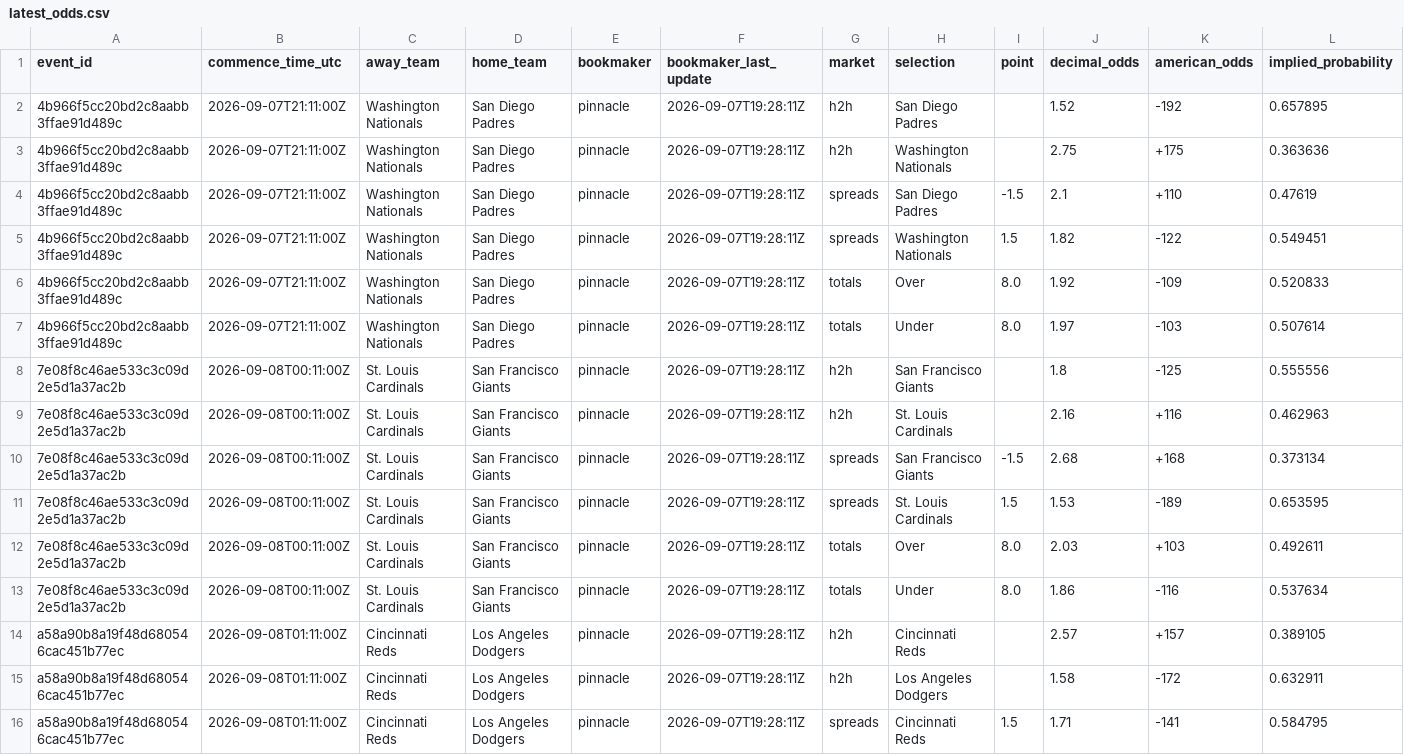
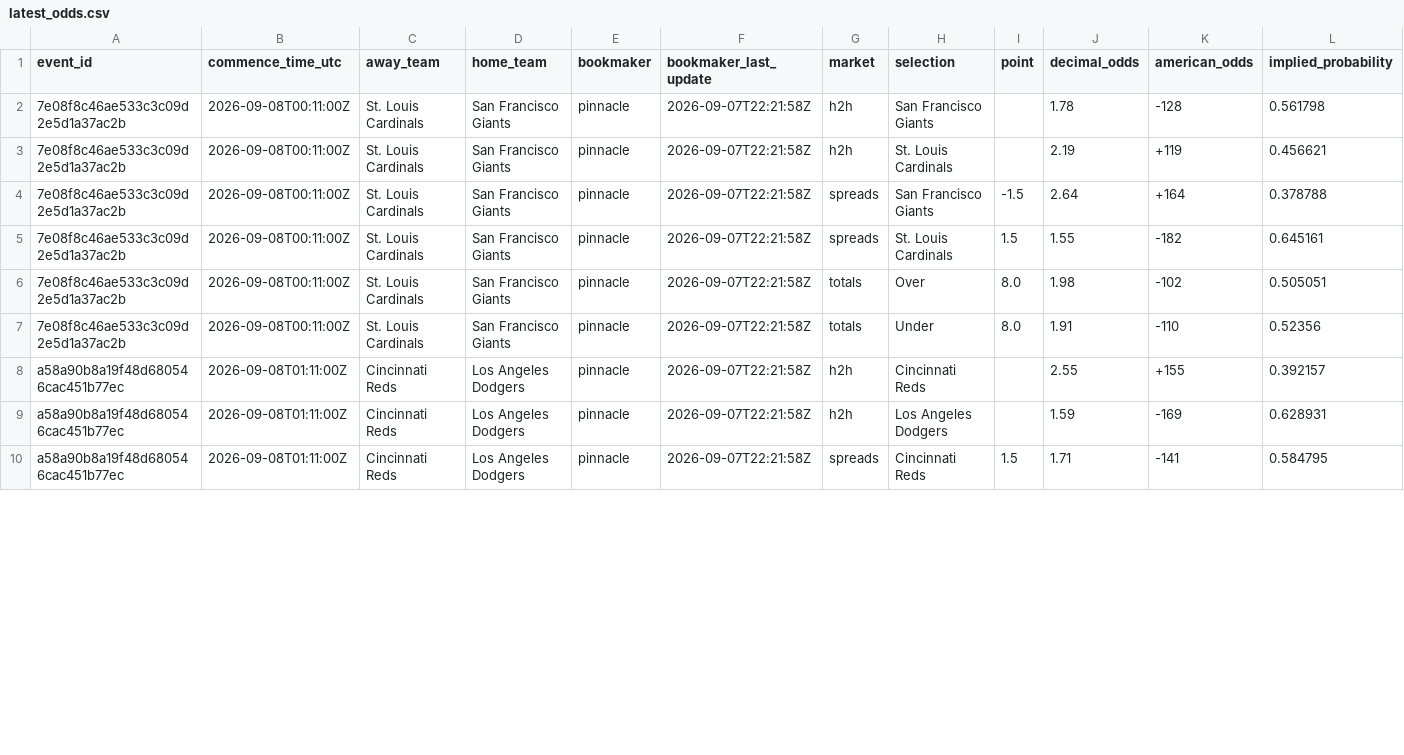
Before and after one commit to kouheiarai/mlb-ai-predictor, a CSV file: data/latest_odds.csv, drawn as a sheet; only a part is shown; the diff covers the shown part only.

```diff
--- a/data/latest_odds.csv
+++ b/data/latest_odds.csv
@@ -1,16 +1,10 @@
 event_id,commence_time_utc,away_team,home_team,bookmaker,bookmaker_last_update,market,selection,point,decimal_odds,american_odds,implied_probability
-4b966f5cc20bd2c8aabb3ffae91d489c,2026-09-07T21:11:00Z,Washington Nationals,San Diego Padres,pinnacle,2026-09-07T19:28:11Z,h2h,San Diego Padres,,1.52,-192,0.657895
-4b966f5cc20bd2c8aabb3ffae91d489c,2026-09-07T21:11:00Z,Washington Nationals,San Diego Padres,pinnacle,2026-09-07T19:28:11Z,h2h,Washington Nationals,,2.75,+175,0.363636
-4b966f5cc20bd2c8aabb3ffae91d489c,2026-09-07T21:11:00Z,Washington Nationals,San Diego Padres,pinnacle,2026-09-07T19:28:11Z,spreads,San Diego Padres,-1.5,2.1,+110,0.47619
-4b966f5cc20bd2c8aabb3ffae91d489c,2026-09-07T21:11:00Z,Washington Nationals,San Diego Padres,pinnacle,2026-09-07T19:28:11Z,spreads,Washington Nationals,1.5,1.82,-122,0.549451
-4b966f5cc20bd2c8aabb3ffae91d489c,2026-09-07T21:11:00Z,Washington Nationals,San Diego Padres,pinnacle,2026-09-07T19:28:11Z,totals,Over,8.0,1.92,-109,0.520833
-4b966f5cc20bd2c8aabb3ffae91d489c,2026-09-07T21:11:00Z,Washington Nationals,San Diego Padres,pinnacle,2026-09-07T19:28:11Z,totals,Under,8.0,1.97,-103,0.507614
-7e08f8c46ae533c3c09d2e5d1a37ac2b,2026-09-08T00:11:00Z,St. Louis Cardinals,San Francisco Giants,pinnacle,2026-09-07T19:28:11Z,h2h,San Francisco Giants,,1.8,-125,0.555556
-7e08f8c46ae533c3c09d2e5d1a37ac2b,2026-09-08T00:11:00Z,St. Louis Cardinals,San Francisco Giants,pinnacle,2026-09-07T19:28:11Z,h2h,St. Louis Cardinals,,2.16,+116,0.462963
-7e08f8c46ae533c3c09d2e5d1a37ac2b,2026-09-08T00:11:00Z,St. Louis Cardinals,San Francisco Giants,pinnacle,2026-09-07T19:28:11Z,spreads,San Francisco Giants,-1.5,2.68,+168,0.373134
-7e08f8c46ae533c3c09d2e5d1a37ac2b,2026-09-08T00:11:00Z,St. Louis Cardinals,San Francisco Giants,pinnacle,2026-09-07T19:28:11Z,spreads,St. Louis Cardinals,1.5,1.53,-189,0.653595
-7e08f8c46ae533c3c09d2e5d1a37ac2b,2026-09-08T00:11:00Z,St. Louis Cardinals,San Francisco Giants,pinnacle,2026-09-07T19:28:11Z,totals,Over,8.0,2.03,+103,0.492611
-7e08f8c46ae533c3c09d2e5d1a37ac2b,2026-09-08T00:11:00Z,St. Louis Cardinals,San Francisco Giants,pinnacle,2026-09-07T19:28:11Z,totals,Under,8.0,1.86,-116,0.537634
-a58a90b8a19f48d680546cac451b77ec,2026-09-08T01:11:00Z,Cincinnati Reds,Los Angeles Dodgers,pinnacle,2026-09-07T19:28:11Z,h2h,Cincinnati Reds,,2.57,+157,0.389105
-a58a90b8a19f48d680546cac451b77ec,2026-09-08T01:11:00Z,Cincinnati Reds,Los Angeles Dodgers,pinnacle,2026-09-07T19:28:11Z,h2h,Los Angeles Dodgers,,1.58,-172,0.632911
-a58a90b8a19f48d680546cac451b77ec,2026-09-08T01:11:00Z,Cincinnati Reds,Los Angeles Dodgers,pinnacle,2026-09-07T19:28:11Z,spreads,Cincinnati Reds,1.5,1.71,-141,0.584795
+7e08f8c46ae533c3c09d2e5d1a37ac2b,2026-09-08T00:11:00Z,St. Louis Cardinals,San Francisco Giants,pinnacle,2026-09-07T22:21:58Z,h2h,San Francisco Giants,,1.78,-128,0.561798
+7e08f8c46ae533c3c09d2e5d1a37ac2b,2026-09-08T00:11:00Z,St. Louis Cardinals,San Francisco Giants,pinnacle,2026-09-07T22:21:58Z,h2h,St. Louis Cardinals,,2.19,+119,0.456621
+7e08f8c46ae533c3c09d2e5d1a37ac2b,2026-09-08T00:11:00Z,St. Louis Cardinals,San Francisco Giants,pinnacle,2026-09-07T22:21:58Z,spreads,San Francisco Giants,-1.5,2.64,+164,0.378788
+7e08f8c46ae533c3c09d2e5d1a37ac2b,2026-09-08T00:11:00Z,St. Louis Cardinals,San Francisco Giants,pinnacle,2026-09-07T22:21:58Z,spreads,St. Louis Cardinals,1.5,1.55,-182,0.645161
+7e08f8c46ae533c3c09d2e5d1a37ac2b,2026-09-08T00:11:00Z,St. Louis Cardinals,San Francisco Giants,pinnacle,2026-09-07T22:21:58Z,totals,Over,8.0,1.98,-102,0.505051
+7e08f8c46ae533c3c09d2e5d1a37ac2b,2026-09-08T00:11:00Z,St. Louis Cardinals,San Francisco Giants,pinnacle,2026-09-07T22:21:58Z,totals,Under,8.0,1.91,-110,0.52356
+a58a90b8a19f48d680546cac451b77ec,2026-09-08T01:11:00Z,Cincinnati Reds,Los Angeles Dodgers,pinnacle,2026-09-07T22:21:58Z,h2h,Cincinnati Reds,,2.55,+155,0.392157
+a58a90b8a19f48d680546cac451b77ec,2026-09-08T01:11:00Z,Cincinnati Reds,Los Angeles Dodgers,pinnacle,2026-09-07T22:21:58Z,h2h,Los Angeles Dodgers,,1.59,-169,0.628931
+a58a90b8a19f48d680546cac451b77ec,2026-09-08T01:11:00Z,Cincinnati Reds,Los Angeles Dodgers,pinnacle,2026-09-07T22:21:58Z,spreads,Cincinnati Reds,1.5,1.71,-141,0.584795
```
Also changed, not shown: 36 edited cells elsewhere in this file, data/predictions.csv, docs/latest_odds.csv, 57 other files.
